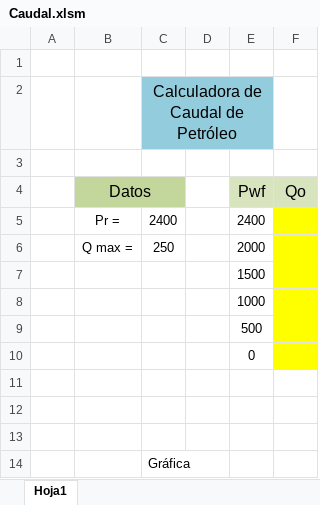
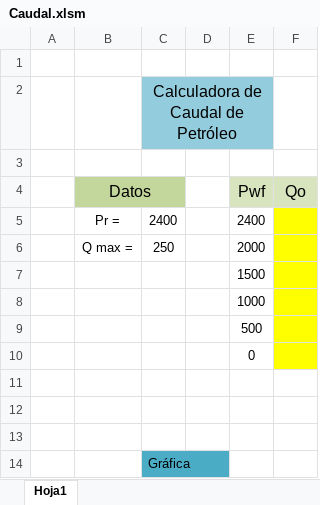
Before and after one commit to cristinaVinan/Examen1, an Excel workbook: Caudal_oil/Controller/Caudal.xlsm, sheet Hoja1, drawn as a sheet; values as stored, in another font and other column widths than the file's, no borders; charts and pictures not drawn; the diff names each change by its address in the sheet, - before the commit and + after, or states it on an @@ line.

Commit message:
cambios en excel

```diff
--- a/Caudal_oil/Controller/Caudal.xlsm (sheet Hoja1)
+++ b/Caudal_oil/Controller/Caudal.xlsm (sheet Hoja1)
-C14 fill: none
+C14 fill: #4BACC6
```
